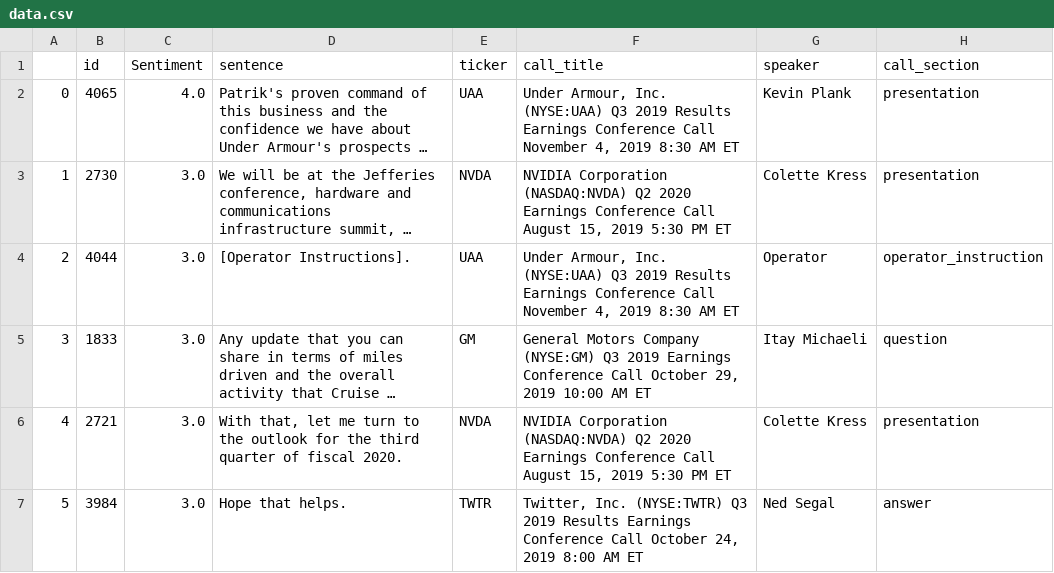
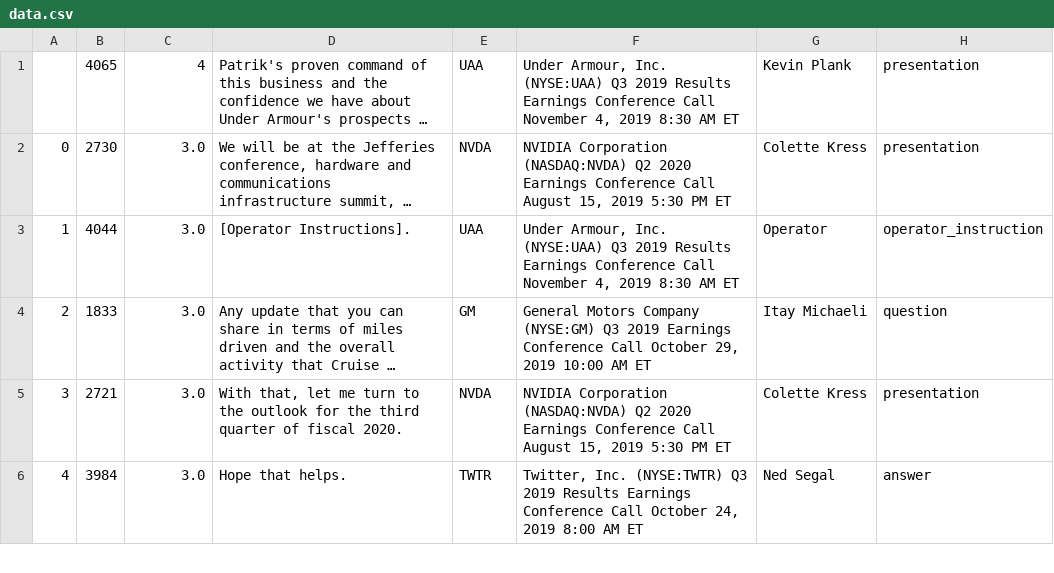
Before and after one commit to Final-Project-BAHF/Sweet_N_Sour_Sentiment, a CSV file: jupyter/data.csv, drawn as a sheet; only a part is shown; long unchanged cells end in …; removed rows and columns are numbered as before the commit, all else as after; the diff names each change by its address in the sheet, - before the commit and + after, or states it on an @@ line.

```diff
--- a/jupyter/data.csv
+++ b/jupyter/data.csv
-row 1:  | id | Sentiment | sentence | ticker | call_title | speaker | call_section
@@ column A renumbered from row 1 down @@
-C1: 4.0
+C1: 4
```
Also changed, not shown: 1 other file.
